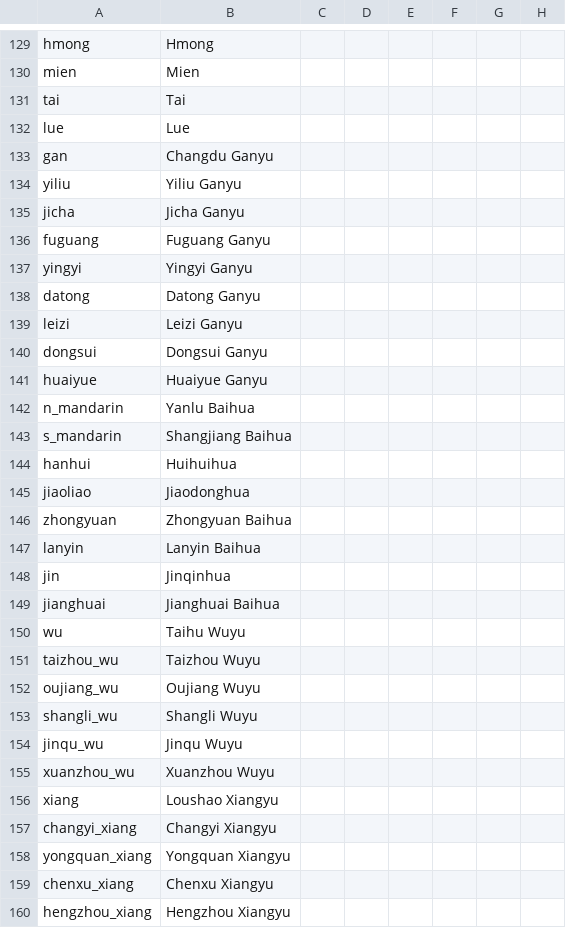
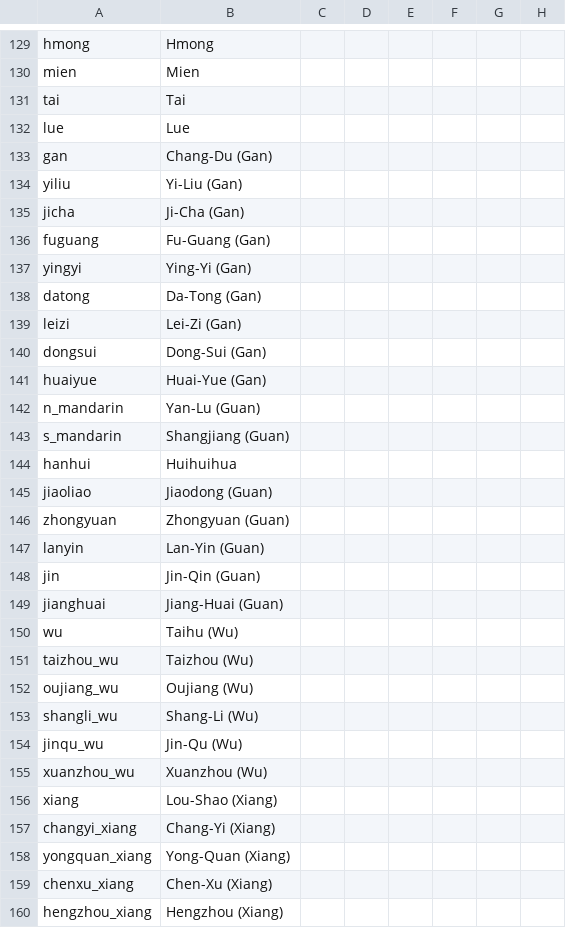
Before and after one commit to FeelsAtlasMan/Harald-s-Triumph, a CSV file: HT Alpha/localisation/0000_HT_Cultures.csv, drawn as a sheet; only a part is shown, gaps mark what is left out; the diff covers the shown part only; the diff names each change by its address in the sheet, - before the commit and + after, or states it on an @@ line.

```diff
--- a/HT Alpha/localisation/0000_HT_Cultures.csv
+++ b/HT Alpha/localisation/0000_HT_Cultures.csv
-B133: Changdu Ganyu
+B133: Chang-Du (Gan)
-B134: Yiliu Ganyu
+B134: Yi-Liu (Gan)
-B135: Jicha Ganyu
+B135: Ji-Cha (Gan)
-B136: Fuguang Ganyu
+B136: Fu-Guang (Gan)
-B137: Yingyi Ganyu
+B137: Ying-Yi (Gan)
-B138: Datong Ganyu
+B138: Da-Tong (Gan)
-B139: Leizi Ganyu
+B139: Lei-Zi (Gan)
-B140: Dongsui Ganyu
+B140: Dong-Sui (Gan)
-B141: Huaiyue Ganyu
+B141: Huai-Yue (Gan)
-B142: Yanlu Baihua
+B142: Yan-Lu (Guan)
-B143: Shangjiang Baihua
+B143: Shangjiang (Guan)
-B145: Jiaodonghua
+B145: Jiaodong (Guan)
-B146: Zhongyuan Baihua
+B146: Zhongyuan (Guan)
-B147: Lanyin Baihua
+B147: Lan-Yin (Guan)
-B148: Jinqinhua
+B148: Jin-Qin (Guan)
-B149: Jianghuai Baihua
+B149: Jiang-Huai (Guan)
-B150: Taihu Wuyu
+B150: Taihu (Wu)
-B151: Taizhou Wuyu
+B151: Taizhou (Wu)
-B152: Oujiang Wuyu
+B152: Oujiang (Wu)
-B153: Shangli Wuyu
+B153: Shang-Li (Wu)
-B154: Jinqu Wuyu
+B154: Jin-Qu (Wu)
-B155: Xuanzhou Wuyu
+B155: Xuanzhou (Wu)
-B156: Loushao Xiangyu
+B156: Lou-Shao (Xiang)
-B157: Changyi Xiangyu
+B157: Chang-Yi (Xiang)
-B158: Yongquan Xiangyu
+B158: Yong-Quan (Xiang)
-B159: Chenxu Xiangyu
+B159: Chen-Xu (Xiang)
-B160: Hengzhou Xiangyu
+B160: Hengzhou (Xiang)
```
Also changed, not shown: 24 edited cells elsewhere in this file, HT Alpha/localisation/0000_HT_map.csv, 1 other file.
